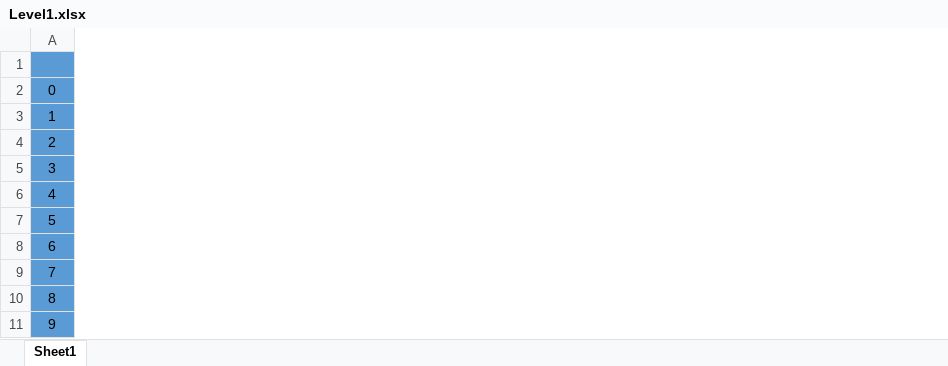
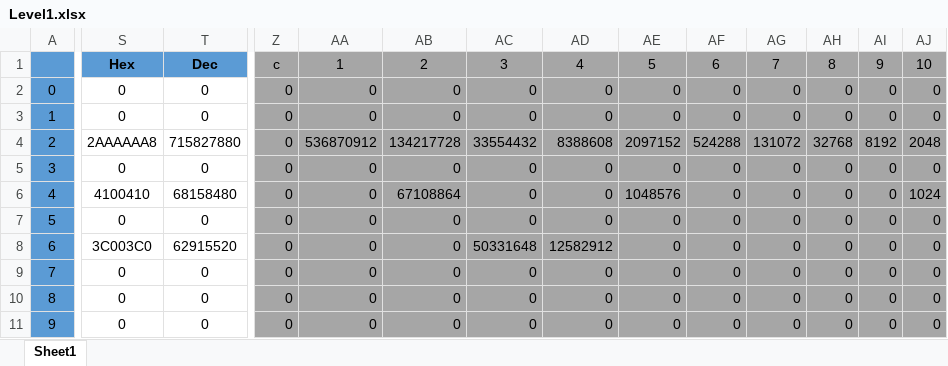
Before and after one commit to OliverFlecke/30010, an Excel workbook: Level1.xlsx, sheet Sheet1, drawn as a sheet; only a part is shown, gaps mark what is left out; values as stored, in another font and other column widths than the file's, no borders; the diff covers the shown part only; the diff names each change by its address in the sheet, - before the commit and + after, or states it on an @@ line.

Commit message:
Excel level creator hard coded

```diff
--- a/Level1.xlsx (sheet Sheet1)
+++ b/Level1.xlsx (sheet Sheet1)
+column S, rows 1-11: Hex | 0 | 0 | 2AAAAAA8 | 0 | 4100410 | 0 | 3C003C0 | 0 | 0 | 0
+column T, rows 1-11: Dec | 0 | 0 | 715827880 | 0 | 68158480 | 0 | 62915520 | 0 | 0 | 0
+column Z, rows 1-11: c | 0 | 0 | 0 | 0 | 0 | 0 | 0 | 0 | 0 | 0
+column AA, rows 1-11: 1 | 0 | 0 | 536870912 | 0 | 0 | 0 | 0 | 0 | 0 | 0
+column AB, rows 1-11: 2 | 0 | 0 | 134217728 | 0 | 67108864 | 0 | 0 | 0 | 0 | 0
+column AC, rows 1-11: 3 | 0 | 0 | 33554432 | 0 | 0 | 0 | 50331648 | 0 | 0 | 0
+column AD, rows 1-11: 4 | 0 | 0 | 8388608 | 0 | 0 | 0 | 12582912 | 0 | 0 | 0
+column AE, rows 1-11: 5 | 0 | 0 | 2097152 | 0 | 1048576 | 0 | 0 | 0 | 0 | 0
+column AF, rows 1-11: 6 | 0 | 0 | 524288 | 0 | 0 | 0 | 0 | 0 | 0 | 0
+column AG, rows 1-11: 7 | 0 | 0 | 131072 | 0 | 0 | 0 | 0 | 0 | 0 | 0
+column AH, rows 1-11: 8 | 0 | 0 | 32768 | 0 | 0 | 0 | 0 | 0 | 0 | 0
+column AI, rows 1-11: 9 | 0 | 0 | 8192 | 0 | 0 | 0 | 0 | 0 | 0 | 0
+column AJ, rows 1-11: 10 | 0 | 0 | 2048 | 0 | 1024 | 0 | 0 | 0 | 0 | 0
```
Also changed, not shown: 11 added columns and 9 edited cells elsewhere in this sheet.
